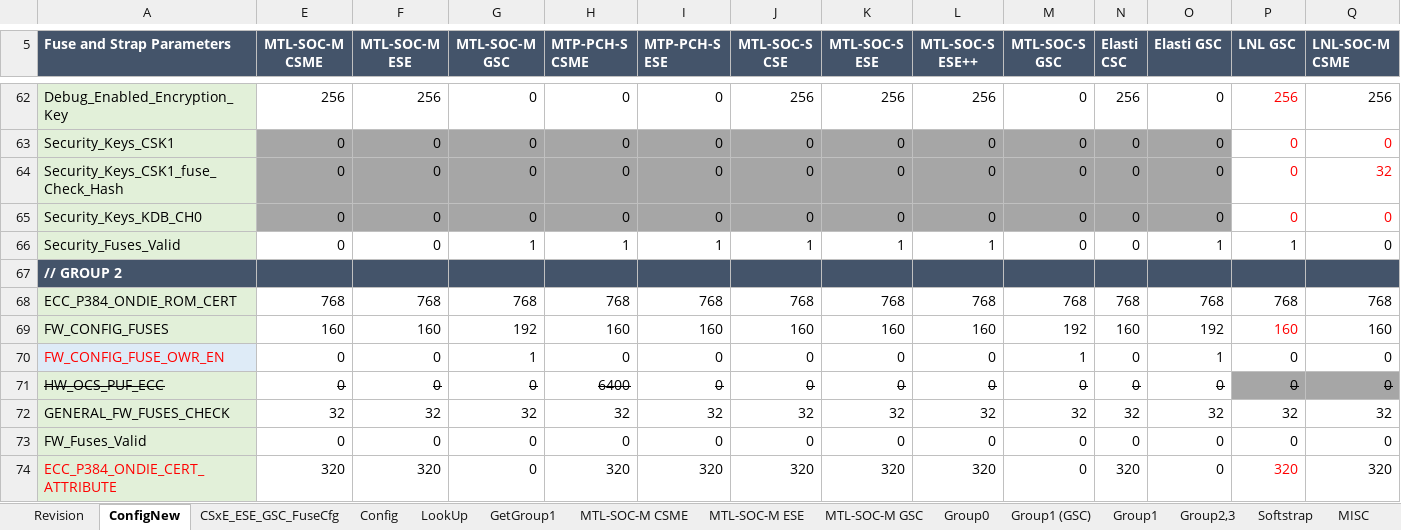
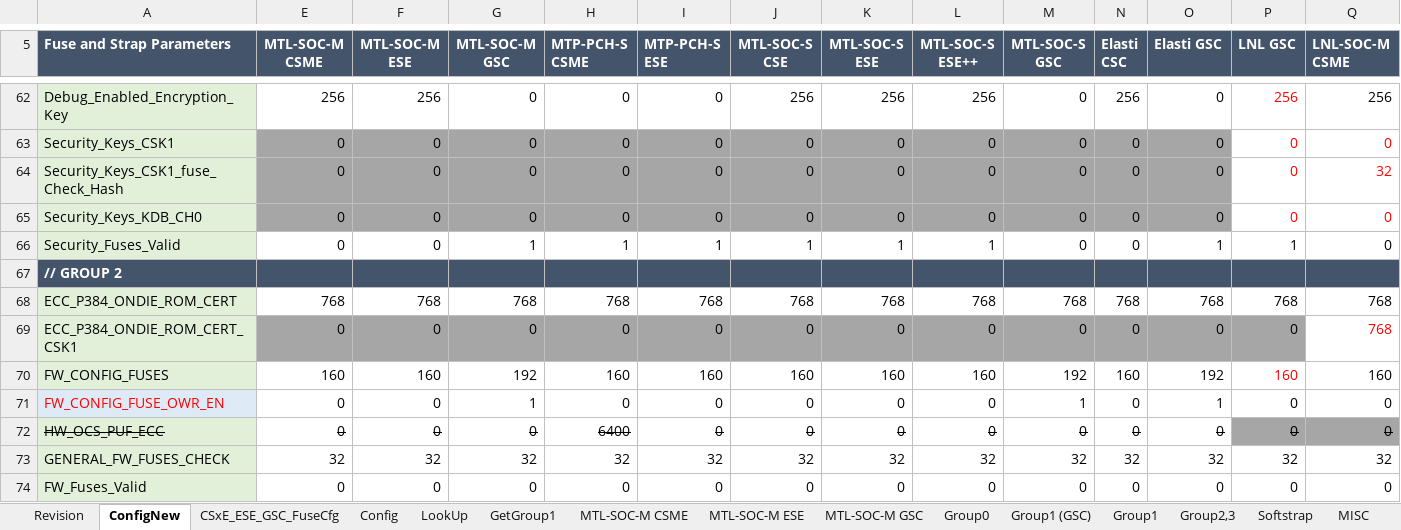
Before and after one commit to jasonx-tsao/exp_vtb, an Excel workbook: ArchSpecs/Working/Fuse and Straps Configuration.xlsm, sheet ConfigNew, drawn as a sheet; only a part is shown, gaps mark what is left out; the shorter side is filled out with more unchanged rows; values as stored, in another font and other column widths than the file's, no borders; conditional formats not drawn; rows hold the shown columns only; the diff names each change by its address in the sheet, - before the commit and + after, or states it on an @@ line.

Commit message:
43 - This change includes LNL CSME/ESE Fuse configuration filed in the HDS: 14013040445/14013040447 (cont,.) - add ECC_P384_ONDIE_ROM_CERT_CSK1 - Correction of TRC_GLITCH_DETECTION_ENABLE usage for Softstrap"
[git-p4: depot-paths = "//depot/projects/coe/CSME/": change = 796004]

```diff
--- a/ArchSpecs/Working/Fuse and Straps Configuration.xlsm (sheet ConfigNew)
+++ b/ArchSpecs/Working/Fuse and Straps Configuration.xlsm (sheet ConfigNew)
+row 69: ECC_P384_ONDIE_ROM_CERT_CSK1 | 0 | 0 | 0 | 0 | 0 | 0 | 0 | 0 | 0 | 0 | 0 | 0 | 768
```
Also changed, not shown: sheet CSxE_ESE_GSC_FuseCfg, sheet Revision, sheet LookUp, charts or pictures.
